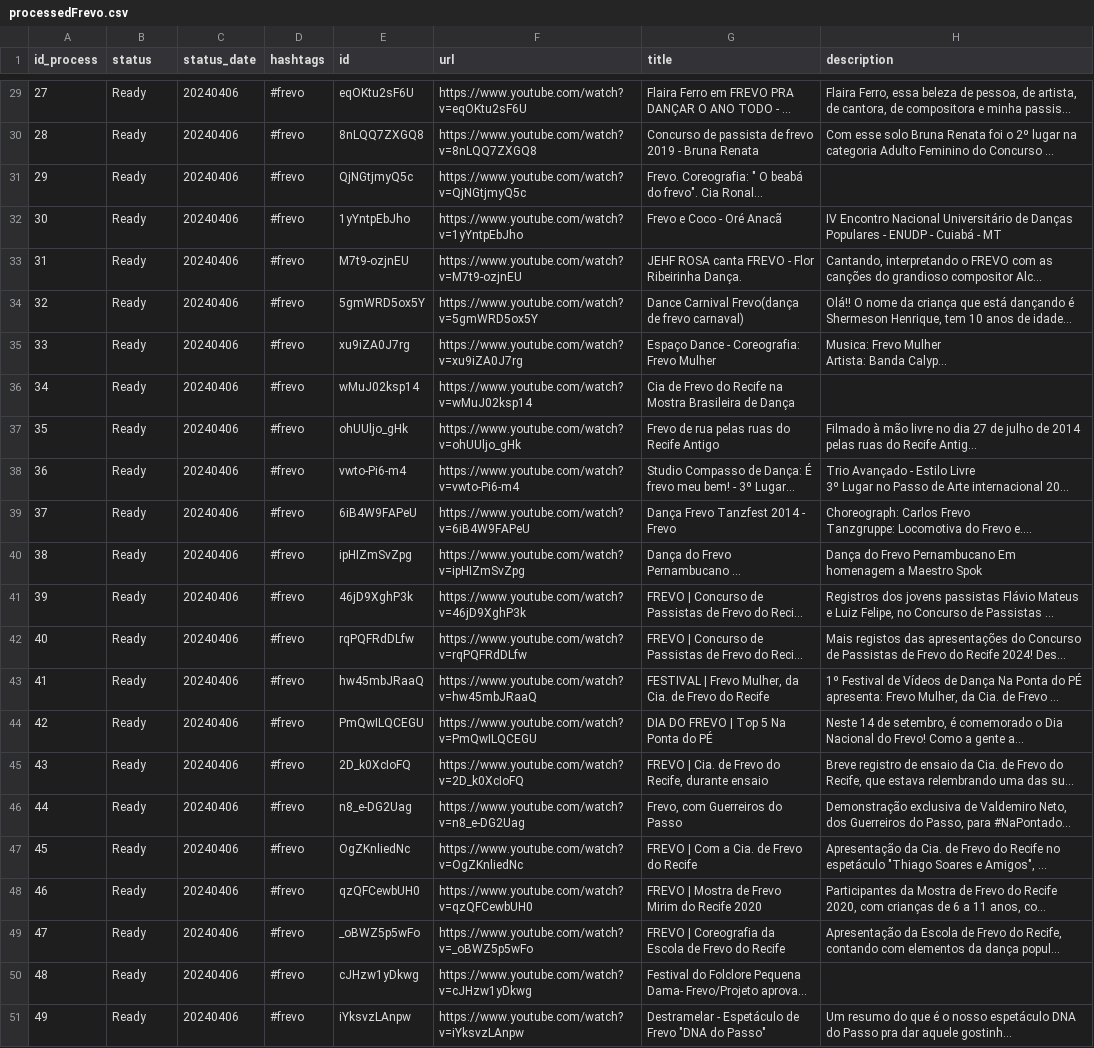
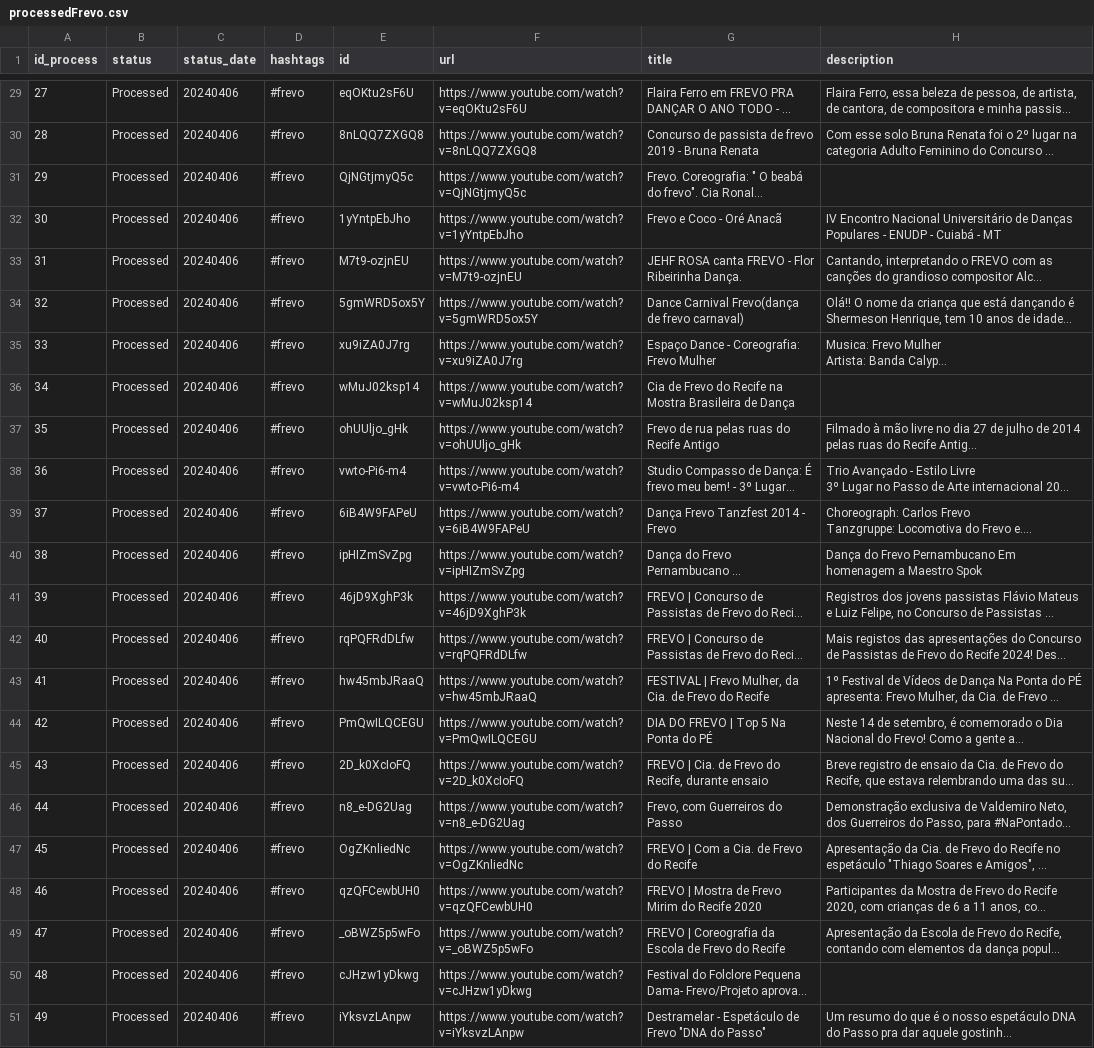
Before and after one commit to jaderxnet/GERAD, a CSV file: ListsInfo/processedFrevo.csv, drawn as a sheet; only a part is shown, gaps mark what is left out; long unchanged cells end in …; the diff covers the shown part only; the diff names each change by its address in the sheet, - before the commit and + after, or states it on an @@ line.

Commit message:
donwnload videos dataset frevo

```diff
--- a/ListsInfo/processedFrevo.csv
+++ b/ListsInfo/processedFrevo.csv
-B29:B51 (status): Ready
+B29:B51 (status): Processed
```
Also changed, not shown: 27 edited cells elsewhere in this file, 1 other file.
